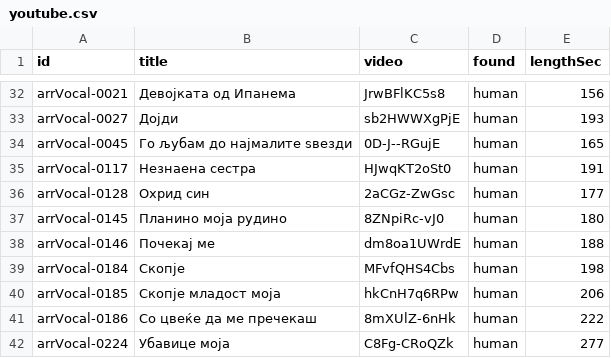
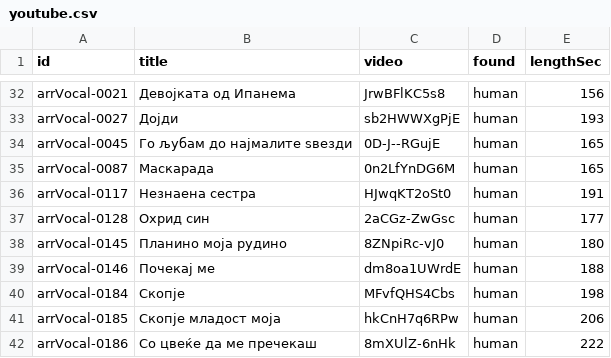
Before and after one commit to gocemitevski/Shpato, a CSV file: sources/youtube.csv, drawn as a sheet; only a part is shown, gaps mark what is left out; the shorter side is filled out with more unchanged rows; the diff names each change by its address in the sheet, - before the commit and + after, or states it on an @@ line.

Commit message:
Fix the Маскарада performer and add its YouTube link

```diff
--- a/sources/youtube.csv
+++ b/sources/youtube.csv
+row 35: arrVocal-0087 | Маскарада | 0n2LfYnDG6M | human | 165
```
Also changed, not shown: sources/Aranzhmani_na_Dragan_Gjakonovski_Shpato_na_vokalni_tvorbi_od_drugi_avtori.csv, 4 other files.
